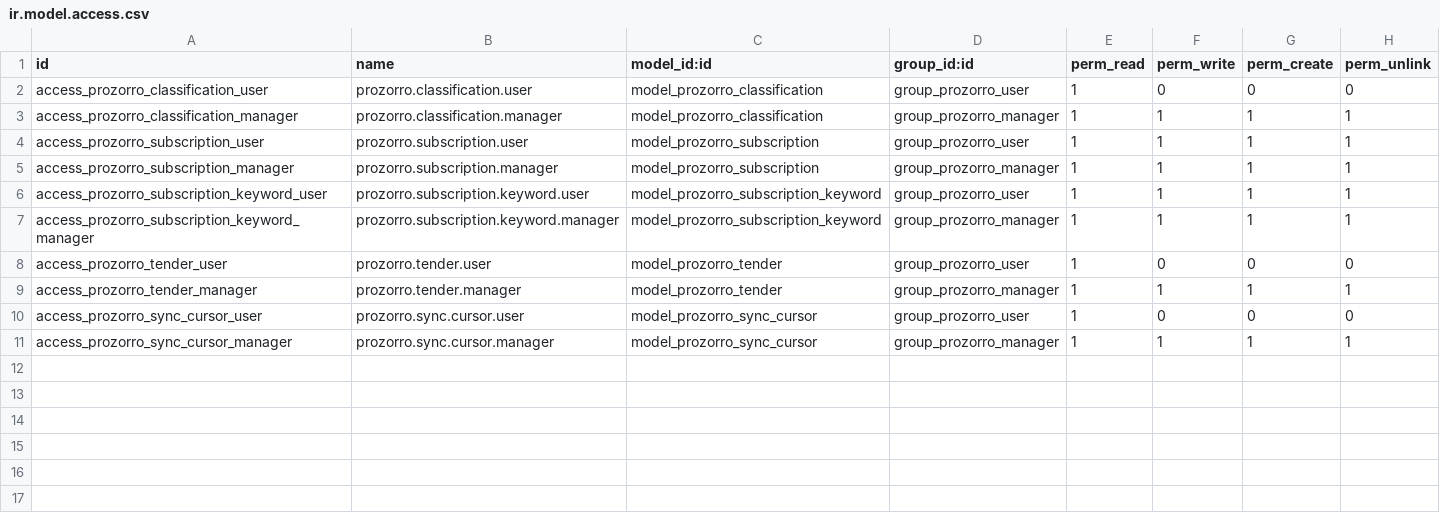
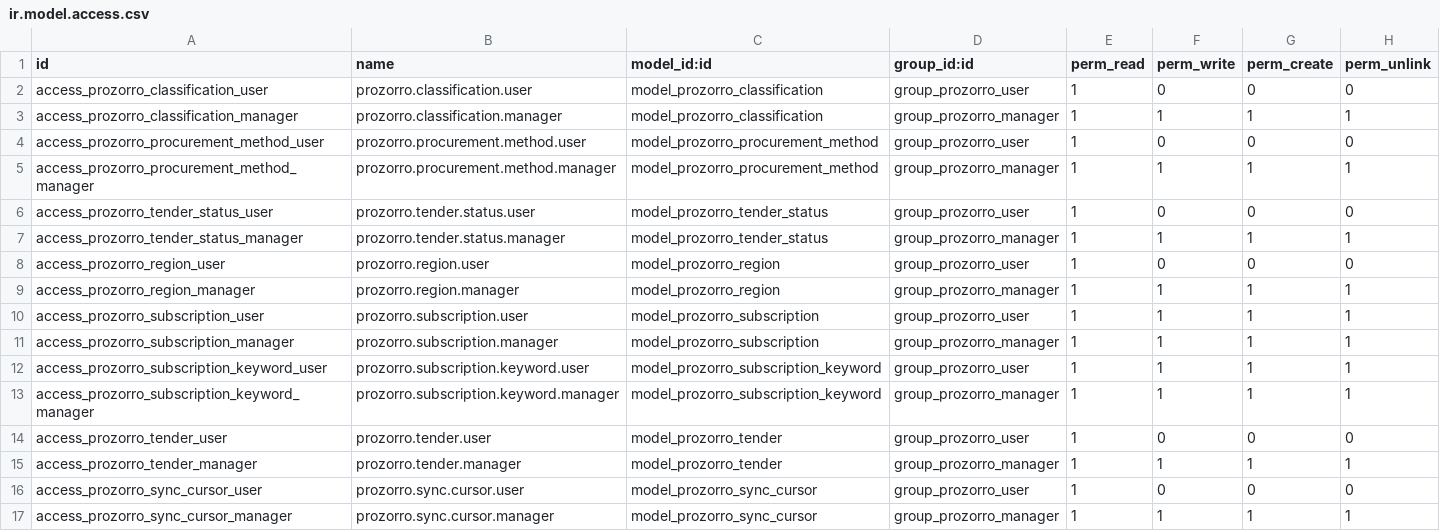
Before and after one commit to RteamAgency/rteam-prozorro, a CSV file: rteam_prozorro/security/ir.model.access.csv, drawn as a sheet.

```diff
--- a/rteam_prozorro/security/ir.model.access.csv
+++ b/rteam_prozorro/security/ir.model.access.csv
@@ -3,2 +3,8 @@ access_prozorro_classification_user,prozorro.classification.user,model_prozorro_
 access_prozorro_classification_manager,prozorro.classification.manager,model_prozorro_classification,group_prozorro_manager,1,1,1,1
+access_prozorro_procurement_method_user,prozorro.procurement.method.user,model_prozorro_procurement_method,group_prozorro_user,1,0,0,0
+access_prozorro_procurement_method_manager,prozorro.procurement.method.manager,model_prozorro_procurement_method,group_prozorro_manager,1,1,1,1
+access_prozorro_tender_status_user,prozorro.tender.status.user,model_prozorro_tender_status,group_prozorro_user,1,0,0,0
+access_prozorro_tender_status_manager,prozorro.tender.status.manager,model_prozorro_tender_status,group_prozorro_manager,1,1,1,1
+access_prozorro_region_user,prozorro.region.user,model_prozorro_region,group_prozorro_user,1,0,0,0
+access_prozorro_region_manager,prozorro.region.manager,model_prozorro_region,group_prozorro_manager,1,1,1,1
 access_prozorro_subscription_user,prozorro.subscription.user,model_prozorro_subscription,group_prozorro_user,1,1,1,1
```
Also changed, not shown: 17 other files.
